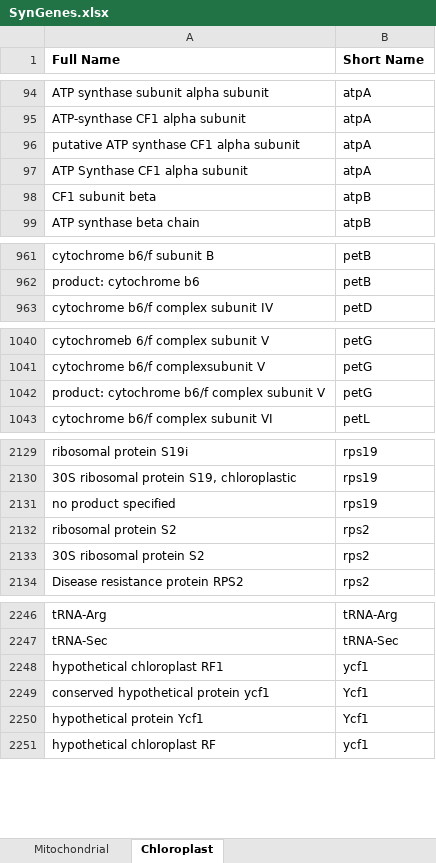
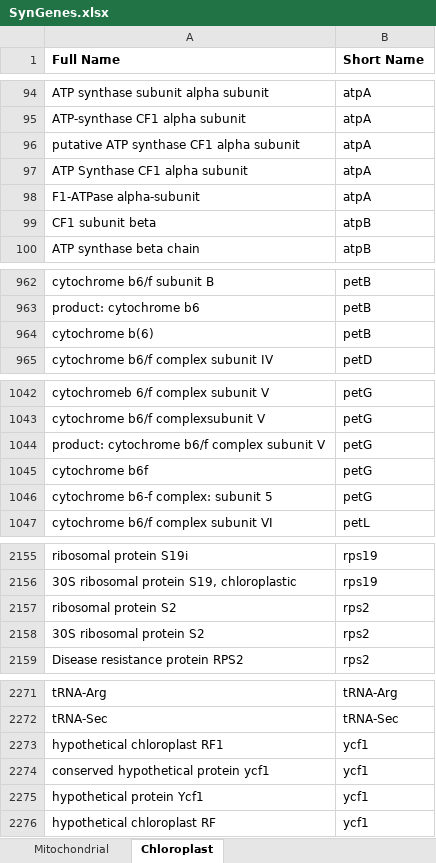
Before and after one commit to luanrabelo/SynGenes, an Excel workbook: dbSynGenes/SynGenes.xlsx, sheet Chloroplast, drawn as a sheet; only a part is shown, gaps mark what is left out; values as stored, in another font and other column widths than the file's, no borders; conditional formats not drawn; removed rows and columns are numbered as before the commit, all else as after; the diff covers the shown part only; the diff names each change by its address in the sheet, - before the commit and + after, or states it on an @@ line.

```diff
--- a/dbSynGenes/SynGenes.xlsx (sheet Chloroplast)
+++ b/dbSynGenes/SynGenes.xlsx (sheet Chloroplast)
+row 98: F1-ATPase alpha-subunit | atpA
+row 964: cytochrome b(6) | petB
+row 1045: cytochrome b6f | petG
+row 1046: cytochrome b6-f complex: subunit 5 | petG
-row 2131: no product specified | rps19
-B2274:B2275 (Short Name): Ycf1
+B2274:B2275 (Short Name): ycf1
```
Also changed, not shown: 22 added rows and 2 edited cells elsewhere in this sheet, sheet Mitochondrial.
